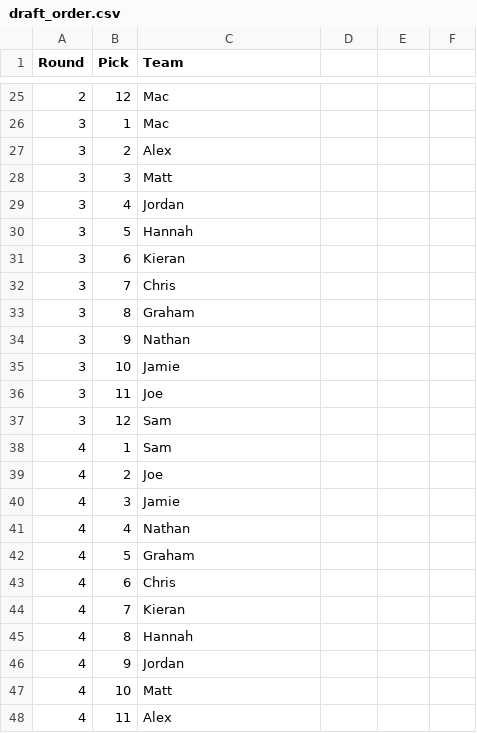
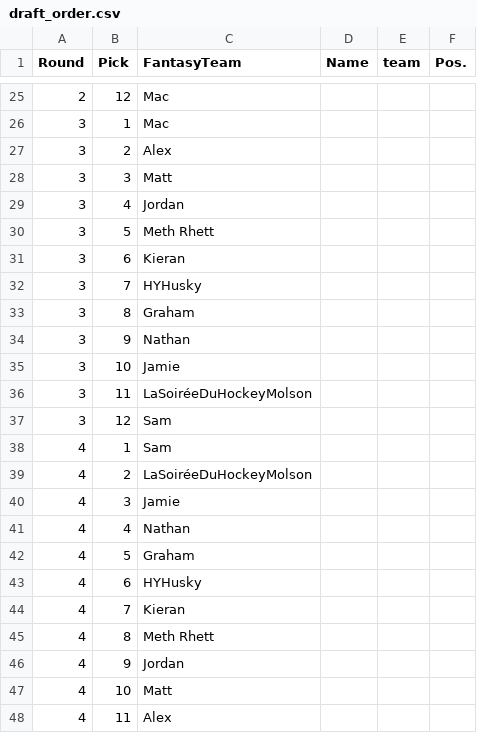
Before and after one commit to hrwilly/FantasyHockeyLeague, a CSV file: draft_order.csv, drawn as a sheet; only a part is shown, gaps mark what is left out; the diff covers the shown part only.

```diff
--- a/draft_order.csv
+++ b/draft_order.csv
@@ -1 +1 @@
-Round,Pick,Team
+Round,Pick,FantasyTeam,Name,team,Pos.
@@ -30 +30 @@ Round,Pick,Team
-3,5,Hannah
+3,5,Meth Rhett,,,
@@ -32 +32 @@ Round,Pick,Team
-3,7,Chris
+3,7,HYHusky,,,
@@ -36 +36 @@ Round,Pick,Team
-3,11,Joe
+3,11,LaSoiréeDuHockeyMolson,,,
@@ -39 +39 @@ Round,Pick,Team
-4,2,Joe
+4,2,LaSoiréeDuHockeyMolson,,,
@@ -43 +43 @@ Round,Pick,Team
-4,6,Chris
+4,6,HYHusky,,,
@@ -45 +45 @@ Round,Pick,Team
-4,8,Hannah
+4,8,Meth Rhett,,,
```
Also changed, not shown: 45 edited cells elsewhere in this file, 1 other file.
